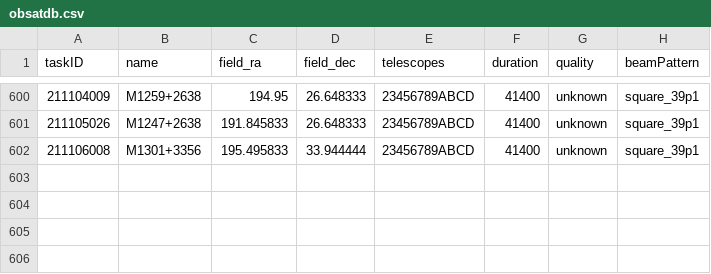
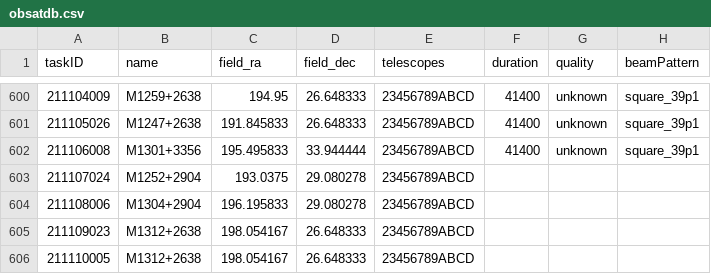
Before and after one commit to eakadams/aperinfo, a CSV file: files/obsatdb.csv, drawn as a sheet; only a part is shown, gaps mark what is left out; the diff names each change by its address in the sheet, - before the commit and + after, or states it on an @@ line.

```diff
--- a/files/obsatdb.csv
+++ b/files/obsatdb.csv
+row 603: 211107024 | M1252+2904 | 193.0375 | 29.080278 | 23456789ABCD
+row 604: 211108006 | M1304+2904 | 196.195833 | 29.080278 | 23456789ABCD
+row 605: 211109023 | M1312+2638 | 198.054167 | 26.648333 | 23456789ABCD
+row 606: 211110005 | M1312+2638 | 198.054167 | 26.648333 | 23456789ABCD
```
Also changed, not shown: 1 other file.
